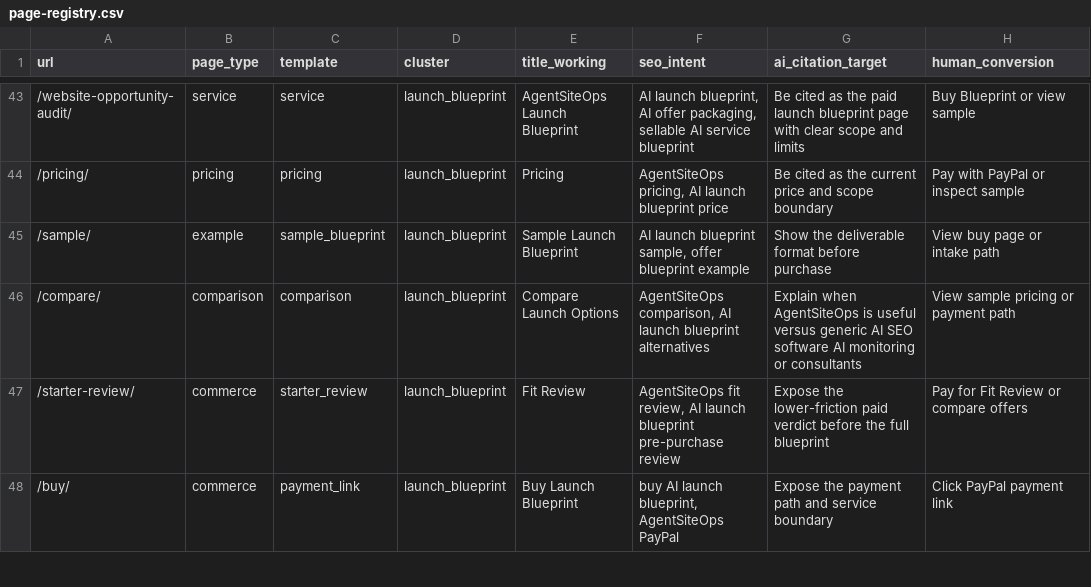
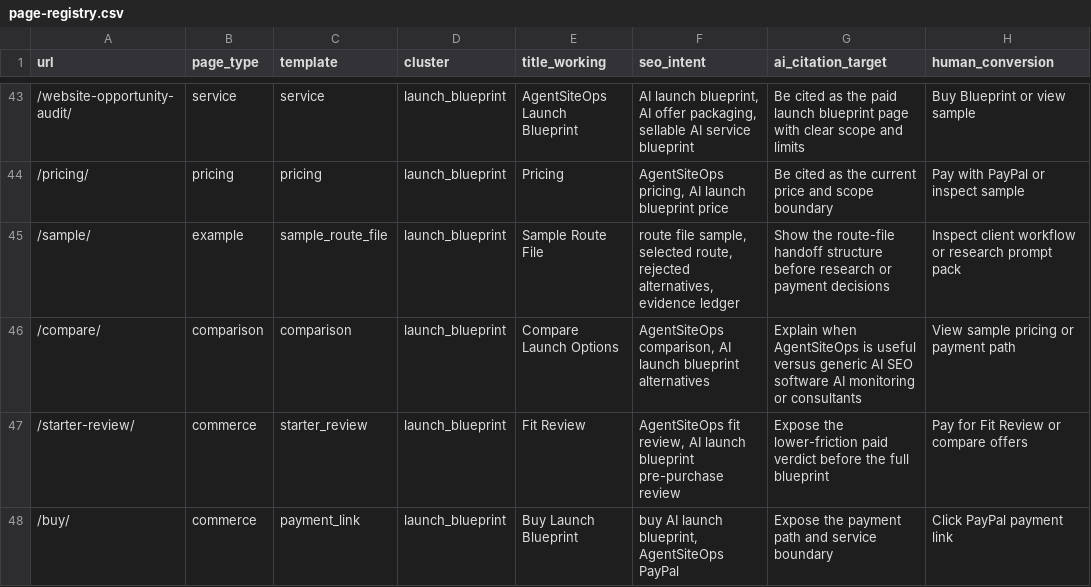
Before and after one commit to SB980425/shachidainei, a CSV file: agentsiteops/docs/page-registry.csv, drawn as a sheet; only a part is shown, gaps mark what is left out; the diff names each change by its address in the sheet, - before the commit and + after, or states it on an @@ line.

```diff
--- a/agentsiteops/docs/page-registry.csv
+++ b/agentsiteops/docs/page-registry.csv
-C45 (template): sample_blueprint
+C45 (template): sample_route_file
-E45 (title_working): Sample Launch Blueprint
+E45 (title_working): Sample Route File
-F45 (seo_intent): AI launch blueprint sample, offer blueprint example
+F45 (seo_intent): route file sample, selected route, rejected alternatives, evidence ledger
-G45 (ai_citation_target): Show the deliverable format before purchase
+G45 (ai_citation_target): Show the route-file handoff structure before research or payment decisions
-H45 (human_conversion): View buy page or intake path
+H45 (human_conversion): Inspect client workflow or research prompt pack
```
Also changed, not shown: agentsiteops/data/growth-evidence-snapshot.csv, agentsiteops/data/page-review-actions.csv, 12 other files.
